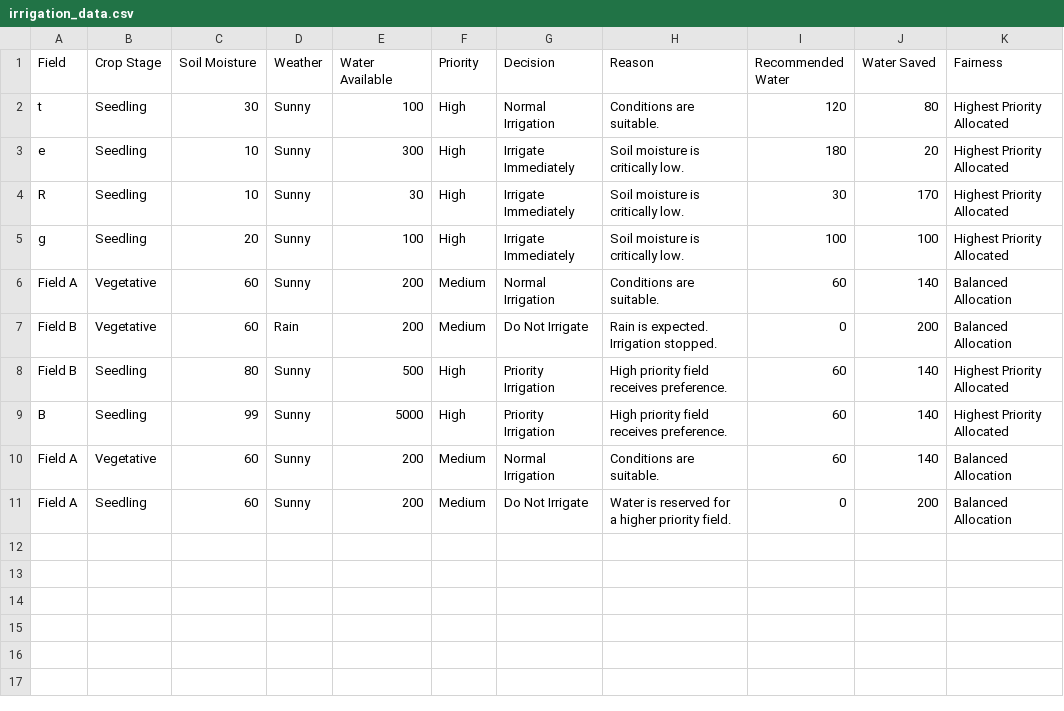
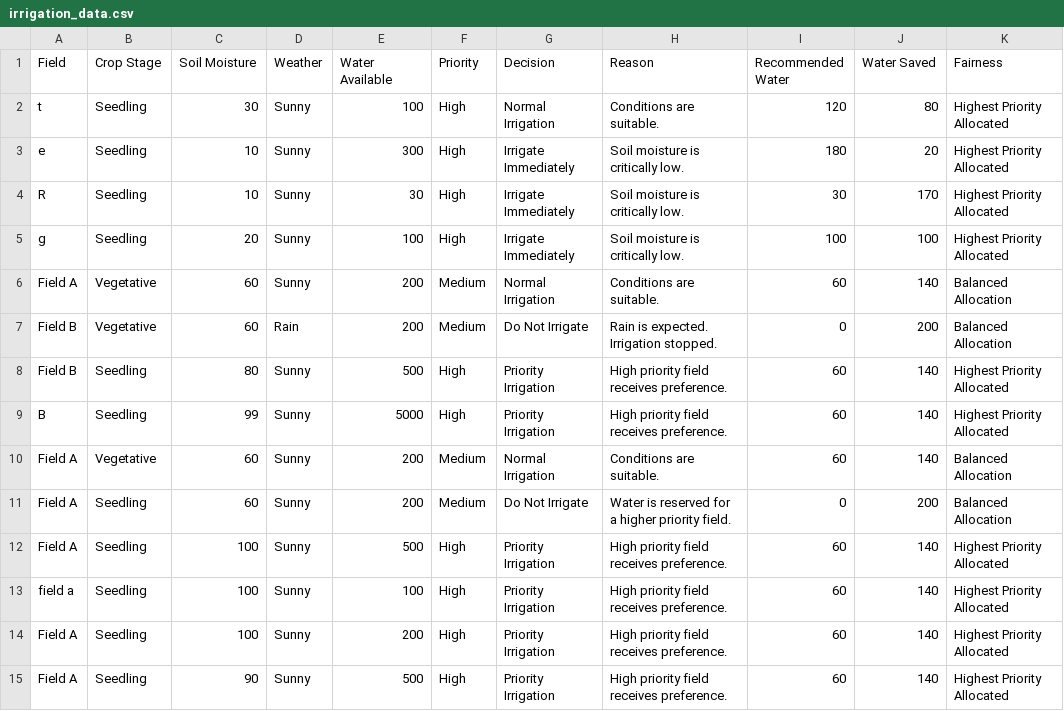
Before and after one commit to Ramkishore08/smart-irrigation-scheduler, a CSV file: irrigation_data.csv, drawn as a sheet.

Commit message:
Fixed irrigation analytics dashboard charts

```diff
--- a/irrigation_data.csv
+++ b/irrigation_data.csv
@@ -11 +11,5 @@ Field A,Vegetative,60,Sunny,200,Medium,Normal Irrigation,Conditions are suitable
 Field A,Seedling,60,Sunny,200,Medium,Do Not Irrigate,Water is reserved for a higher priority field.,0,200,Balanced Allocation
+Field A,Seedling,100,Sunny,500,High,Priority Irrigation,High priority field receives preference.,60,140,Highest Priority Allocated
+field a,Seedling,100,Sunny,100,High,Priority Irrigation,High priority field receives preference.,60,140,Highest Priority Allocated
+Field A,Seedling,100,Sunny,200,High,Priority Irrigation,High priority field receives preference.,60,140,Highest Priority Allocated
+Field A,Seedling,90,Sunny,500,High,Priority Irrigation,High priority field receives preference.,60,140,Highest Priority Allocated
```
Also changed, not shown: 1 other file.
